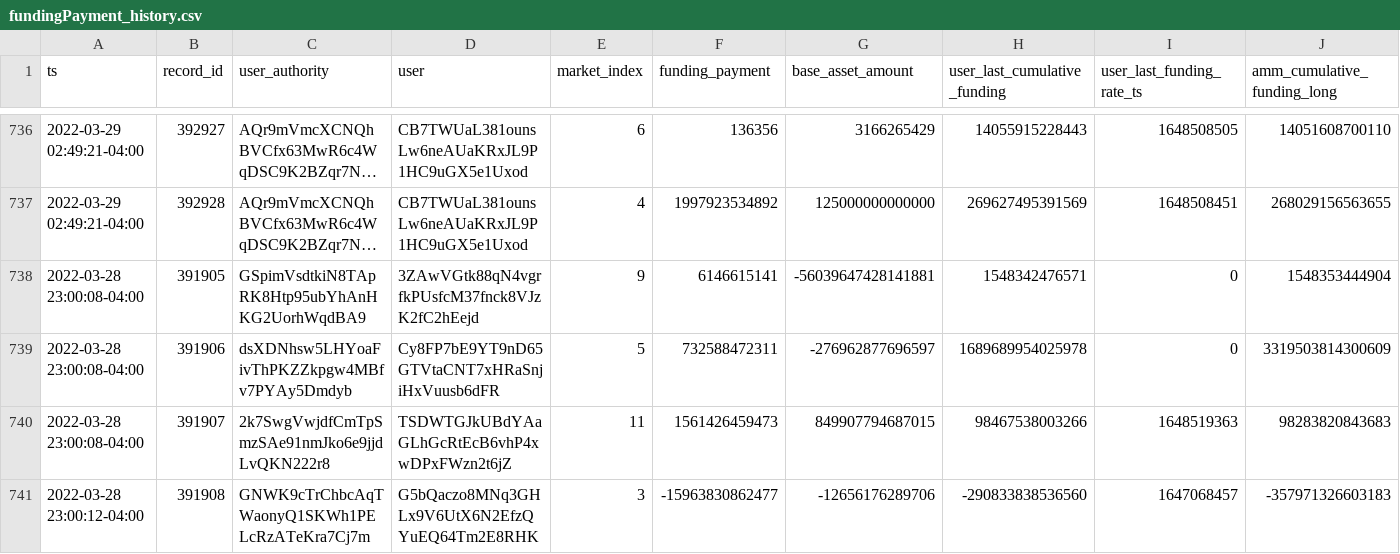
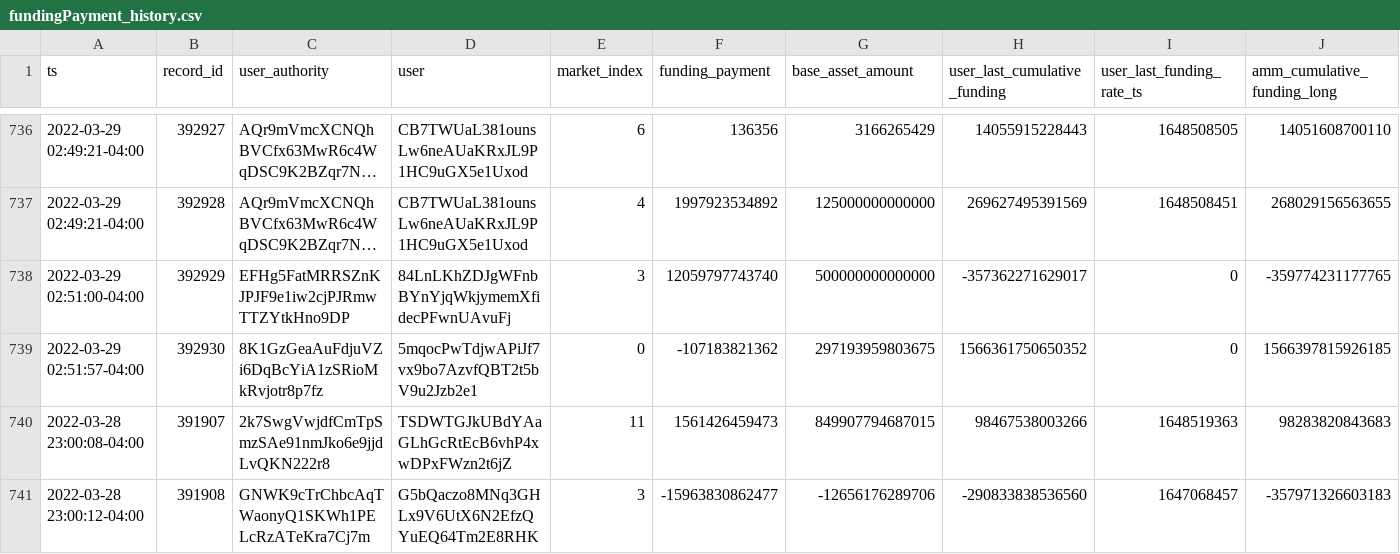
Before and after one commit to 0xbigz/drift-flat-data, a CSV file: data/fundingPayment_history.csv, drawn as a sheet; only a part is shown, gaps mark what is left out; long unchanged cells end in …; removed rows and columns are numbered as before the commit, all else as after; rows hold the shown columns only; the diff names each change by its address in the sheet, - before the commit and + after, or states it on an @@ line.

```diff
--- a/data/fundingPayment_history.csv
+++ b/data/fundingPayment_history.csv
-row 738: 2022-03-28 23:00:08-04:00 | 391905 | GSpimVsdtkiN8TApRK8Htp95ubYhAnHKG2UorhWqdBA9 | 3ZAwVGtk88qN4vgrfkPUsfcM37fnck8VJzK2fC2hEejd | 9 | 6146615141 | -56039647428141881 | 1548342476571 | 0 | 1548353444904
-row 739: 2022-03-28 23:00:08-04:00 | 391906 | dsXDNhsw5LHYoaFivThPKZZkpgw4MBfv7PYAy5Dmdyb | Cy8FP7bE9YT9nD65GTVtaCNT7xHRaSnjiHxVuusb6dFR | 5 | 732588472311 | -276962877696597 | 1689689954025978 | 0 | 3319503814300609
+row 738: 2022-03-29 02:51:00-04:00 | 392929 | EFHg5FatMRRSZnKJPJF9e1iw2cjPJRmwTTZYtkHno9DP | 84LnLKhZDJgWFnbBYnYjqWkjymemXfidecPFwnUAvuFj | 3 | 12059797743740 | 500000000000000 | -357362271629017 | 0 | -359774231177765
+row 739: 2022-03-29 02:51:57-04:00 | 392930 | 8K1GzGeaAuFdjuVZi6DqBcYiA1zSRioMkRvjotr8p7fz | 5mqocPwTdjwAPiJf7vx9bo7AzvfQBT2t5bV9u2Jzb2e1 | 0 | -107183821362 | 297193959803675 | 1566361750650352 | 0 | 1566397815926185
```
Also changed, not shown: data/deposit_history.csv, data/markets_state.csv, 4 other files.
